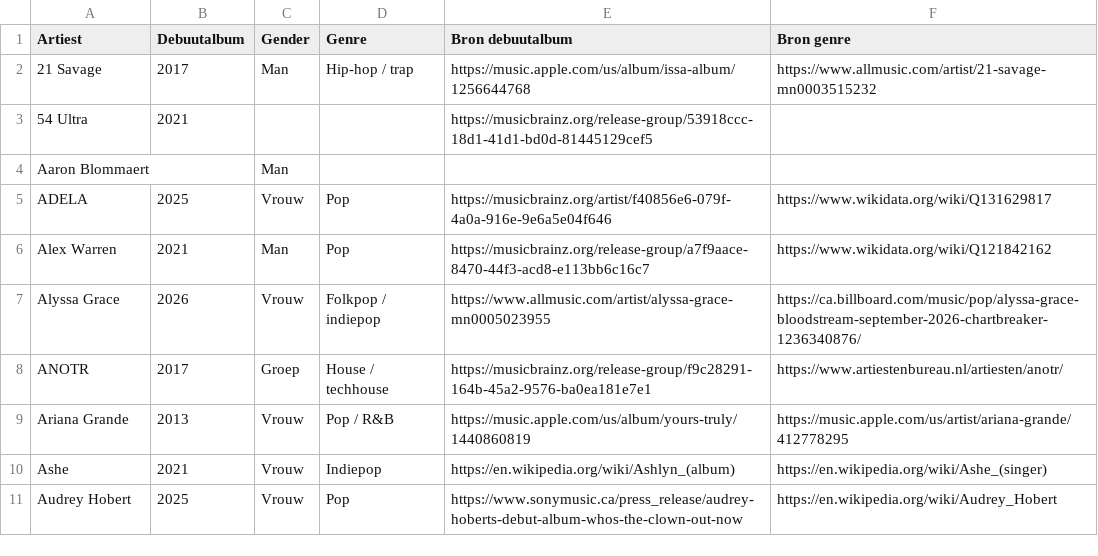
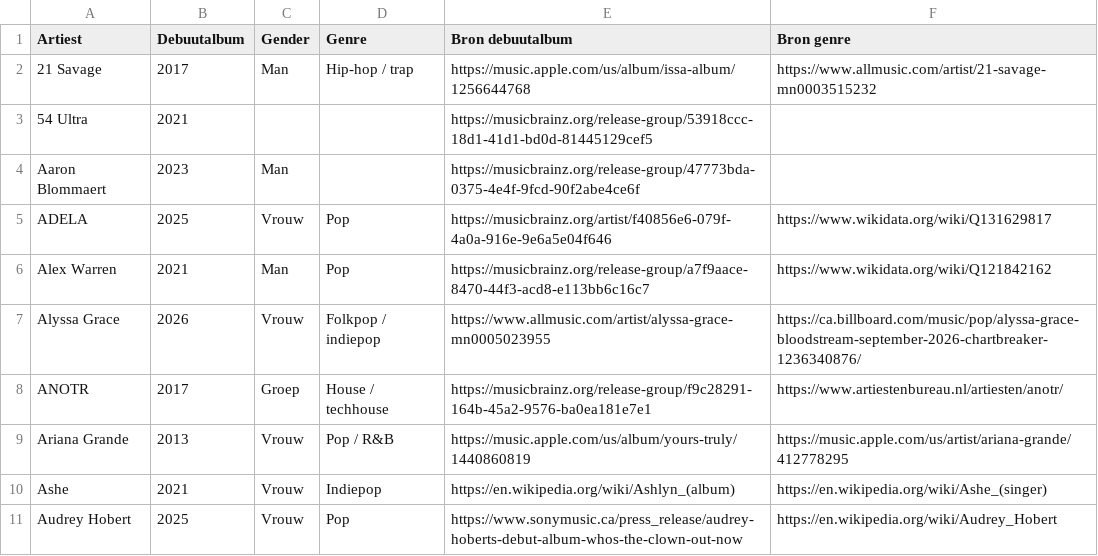
Before and after one commit to seppegoossens99-eng/ultratop-50-reversed, a CSV file: ultratop_artist_extra.csv, drawn as a sheet; only a part is shown.

```diff
--- a/ultratop_artist_extra.csv
+++ b/ultratop_artist_extra.csv
@@ -3,3 +3,3 @@
 54 Ultra,2021,,,https://musicbrainz.org/release-group/53918ccc-18d1-41d1-bd0d-81445129cef5,
-Aaron Blommaert,,Man,,,
+Aaron Blommaert,2023,Man,,https://musicbrainz.org/release-group/47773bda-0375-4e4f-9fcd-90f2abe4ce6f,
 ADELA,2025,Vrouw,Pop,https://musicbrainz.org/artist/f40856e6-079f-4a0a-916e-9e6a5e04f646,https://www.wikidata.org/wiki/Q131629817
```
Also changed, not shown: ultratop_50_details.csv, 4 other files.
